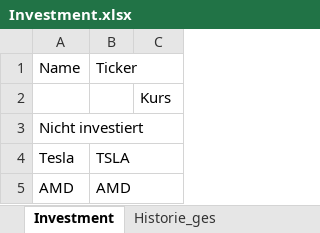
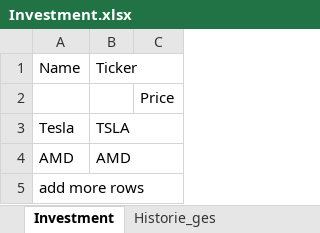
Before and after one commit to palffy7/stockpricetoexcel, an Excel workbook: Investment.xlsx, sheet Investment, drawn as a sheet; values as stored, in another font and other column widths than the file's, no borders; removed rows and columns are numbered as before the commit, all else as after; the diff names each change by its address in the sheet, - before the commit and + after, or states it on an @@ line.

```diff
--- a/Investment.xlsx (sheet Investment)
+++ b/Investment.xlsx (sheet Investment)
-C2: Kurs
+C2: Price
-row 3: Nicht investiert
+row 5: add more rows
```
Also changed, not shown: 3 other files.
